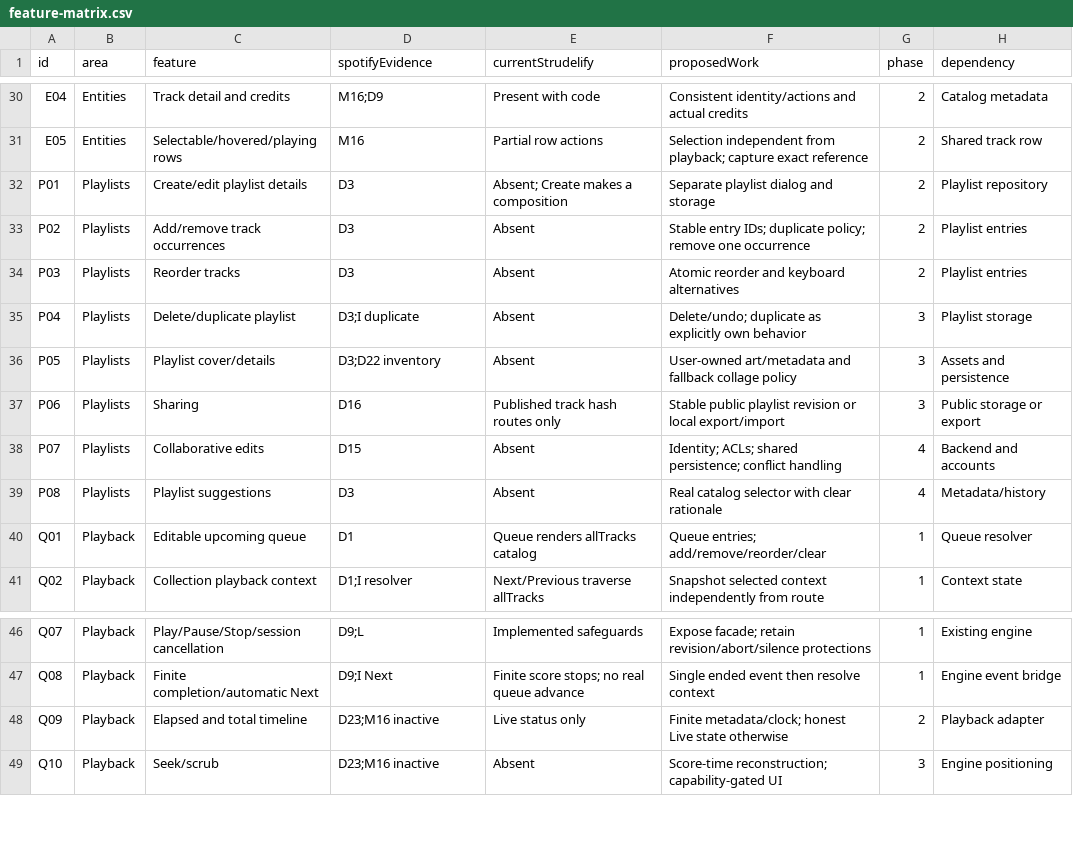
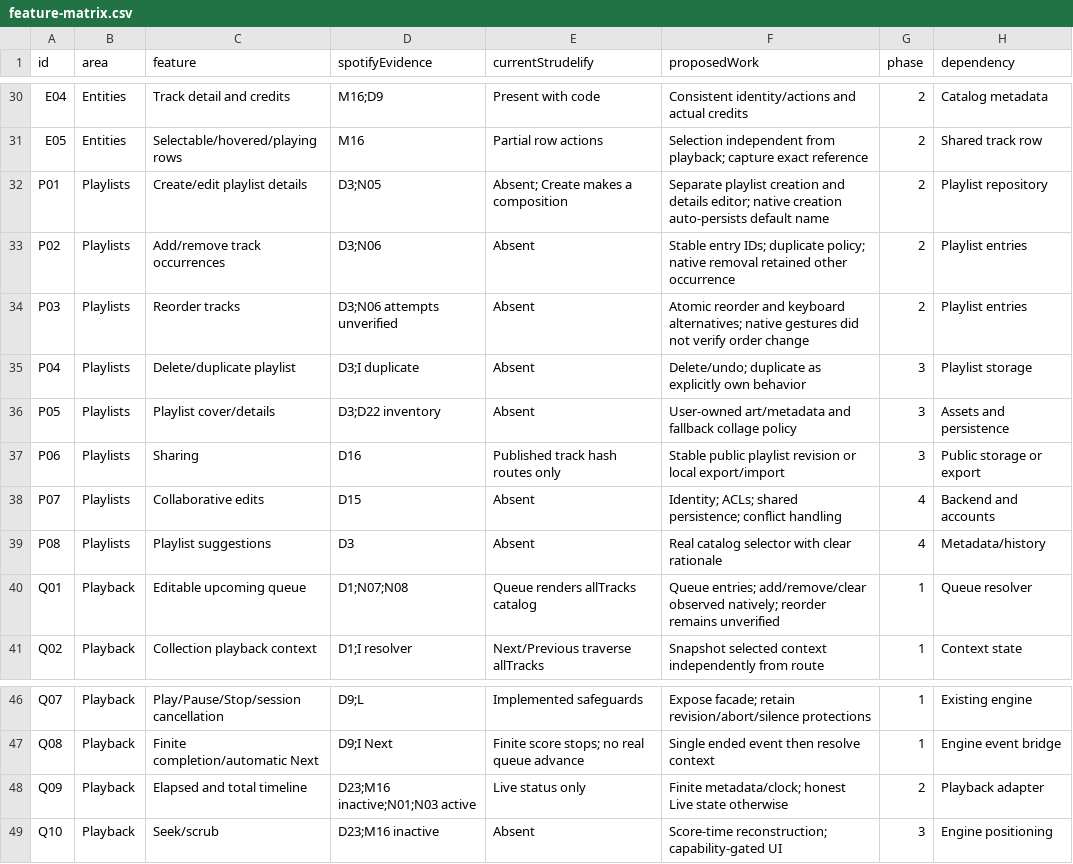
Before and after one commit to Hustlenix/strudelify, a CSV file: docs/spotify-research/feature-matrix.csv, drawn as a sheet; only a part is shown, gaps mark what is left out.

Commit message:
docs: add native Spotify interaction evidence and verified cleanup

```diff
--- a/docs/spotify-research/feature-matrix.csv
+++ b/docs/spotify-research/feature-matrix.csv
@@ -31,5 +31,5 @@
 "E05","Entities","Selectable/hovered/playing rows","M16","Partial row actions","Selection independent from playback; capture exact reference","2","Shared track row"
-"P01","Playlists","Create/edit playlist details","D3","Absent; Create makes a composition","Separate playlist dialog and storage","2","Playlist repository"
-"P02","Playlists","Add/remove track occurrences","D3","Absent","Stable entry IDs; duplicate policy; remove one occurrence","2","Playlist entries"
-"P03","Playlists","Reorder tracks","D3","Absent","Atomic reorder and keyboard alternatives","2","Playlist entries"
+"P01","Playlists","Create/edit playlist details","D3;N05","Absent; Create makes a composition","Separate playlist creation and details editor; native creation auto-persists default name","2","Playlist repository"
+"P02","Playlists","Add/remove track occurrences","D3;N06","Absent","Stable entry IDs; duplicate policy; native removal retained other occurrence","2","Playlist entries"
+"P03","Playlists","Reorder tracks","D3;N06 attempts unverified","Absent","Atomic reorder and keyboard alternatives; native gestures did not verify order change","2","Playlist entries"
 "P04","Playlists","Delete/duplicate playlist","D3;I duplicate","Absent","Delete/undo; duplicate as explicitly own behavior","3","Playlist storage"
@@ -39,3 +39,3 @@
 "P08","Playlists","Playlist suggestions","D3","Absent","Real catalog selector with clear rationale","4","Metadata/history"
-"Q01","Playback","Editable upcoming queue","D1","Queue renders allTracks catalog","Queue entries; add/remove/reorder/clear","1","Queue resolver"
+"Q01","Playback","Editable upcoming queue","D1;N07;N08","Queue renders allTracks catalog","Queue entries; add/remove/clear observed natively; reorder remains unverified","1","Queue resolver"
 "Q02","Playback","Collection playback context","D1;I resolver","Next/Previous traverse allTracks","Snapshot selected context independently from route","1","Context state"
@@ -47,3 +47,3 @@
 "Q08","Playback","Finite completion/automatic Next","D9;I Next","Finite score stops; no real queue advance","Single ended event then resolve context","1","Engine event bridge"
-"Q09","Playback","Elapsed and total timeline","D23;M16 inactive","Live status only","Finite metadata/clock; honest Live state otherwise","2","Playback adapter"
+"Q09","Playback","Elapsed and total timeline","D23;M16 inactive;N01;N03 active","Live status only","Finite metadata/clock; honest Live state otherwise","2","Playback adapter"
 "Q10","Playback","Seek/scrub","D23;M16 inactive","Absent","Score-time reconstruction; capability-gated UI","3","Engine positioning"
```
Also changed, not shown: 7 other files.
